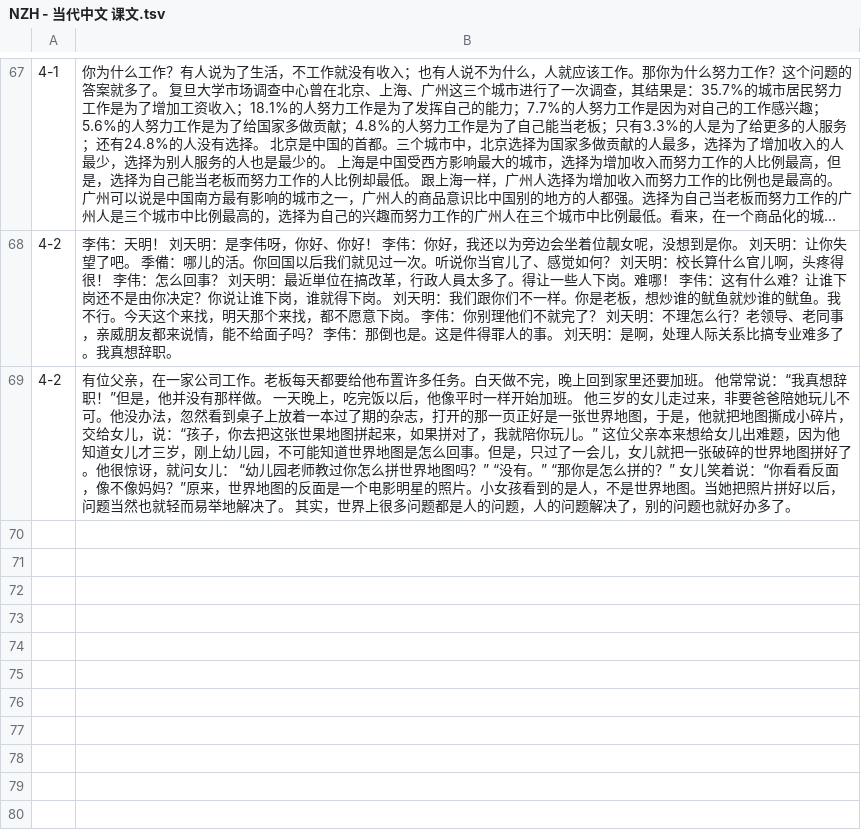
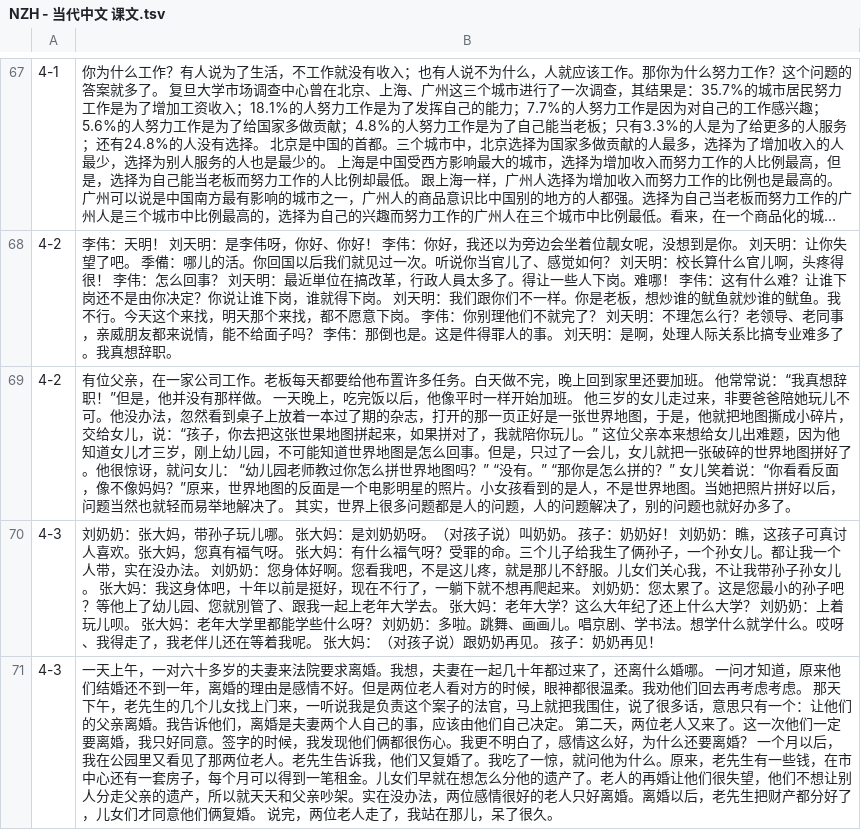
Before and after one commit to jdwebdev/chinois, a TSV file: tsv/NZH - 当代中文 课文.tsv, drawn as a sheet; only a part is shown, gaps mark what is left out; long unchanged cells end in …; the diff names each change by its address in the sheet, - before the commit and + after, or states it on an @@ line.

```diff
--- a/tsv/NZH - 当代中文 课文.tsv
+++ b/tsv/NZH - 当代中文 课文.tsv
+row 70: 4-3 | 刘奶奶：张大妈，带孙子玩儿哪。 张大妈：是刘奶奶呀。（对孩子说）叫奶奶。 孩子：奶奶好！ 刘奶奶：瞧，这孩子可真讨人喜欢。张大妈，您真有福气呀。 张大妈：有什么福气呀？受罪的命。三个儿子给我生了俩孙子，一个孙女儿。都让我一个人带，实在没办法。 刘奶奶：您身体好啊。您看我吧，不是这儿疼，就是那儿不舒服。儿女们关心我，不让我带孙子孙女儿。 张大妈：我这身体吧，十年以前是挺好，现在不行了，一躺下就不想再爬起来。 刘奶奶：您太累了。这是您最小的孙子吧？等他上了幼儿园、您就別管了、跟我一起上老年大学去。 张大妈：老年大学？这么大年纪了还上什么大学？ 刘奶奶：上着玩儿呗。 张大妈：老年大学里都能学些什么呀？ 刘奶奶：多啦。跳舞、画画儿。唱京剧、学书法。想学什么就学什么。哎呀、我得走了，我老伴儿还在等着我呢。 张大妈：（对孩子说）跟奶奶再见。 孩子：奶奶再见！
+row 71: 4-3 | 一天上午，一对六十多岁的夫妻来法院要求离婚。我想，夫妻在一起几十年都过来了，还离什么婚哪。 一问才知道，原来他们结婚还不到一年，离婚的理由是感情不好。但是两位老人看对方的时候，眼神都很温柔。我劝他们回去再考虑考虑。 那天下午，老先生的几个儿女找上门来，一听说我是负责这个案子的法官，马上就把我围住，说了很多话，意思只有一个：让他们的父亲离婚。我告诉他们，离婚是夫妻两个人自己的事，应该由他们自己决定。 第二天，两位老人又来了。这一次他们一定要离婚，我只好同意。签字的时候，我发现他们俩都很伤心。我更不明白了，感情这么好，为什么还要离婚？ 一个月以后，我在公园里又看见了那两位老人。老先生告诉我，他们又复婚了。我吃了一惊，就问他为什么。原来，老先生有一些钱，在市中心还有一套房子，每个月可以得到一笔租金。儿女们早就在想怎么分他的遗产了。老人的再婚让他们很失望，他们不想让别人分走父亲的遗产，所以就天天和父亲吵架。实在没办法，两位感情很好的老人只好离婚。离婚以后，老先生把财产都分好了，儿女们才同意他们俩复婚。 说完，两位老人走了，我站在那儿，呆了很久。
```
Also changed, not shown: tsv/NZH - 当代中文 例子.tsv, tsv/NZH - 当代中文 汉字.tsv, 4 other files.
